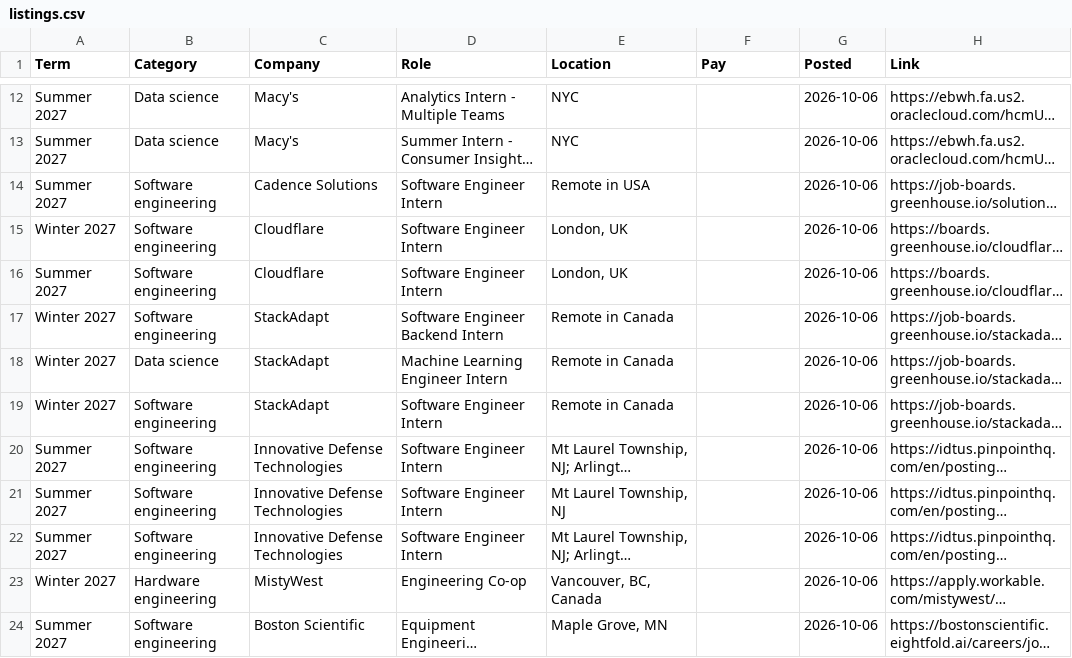
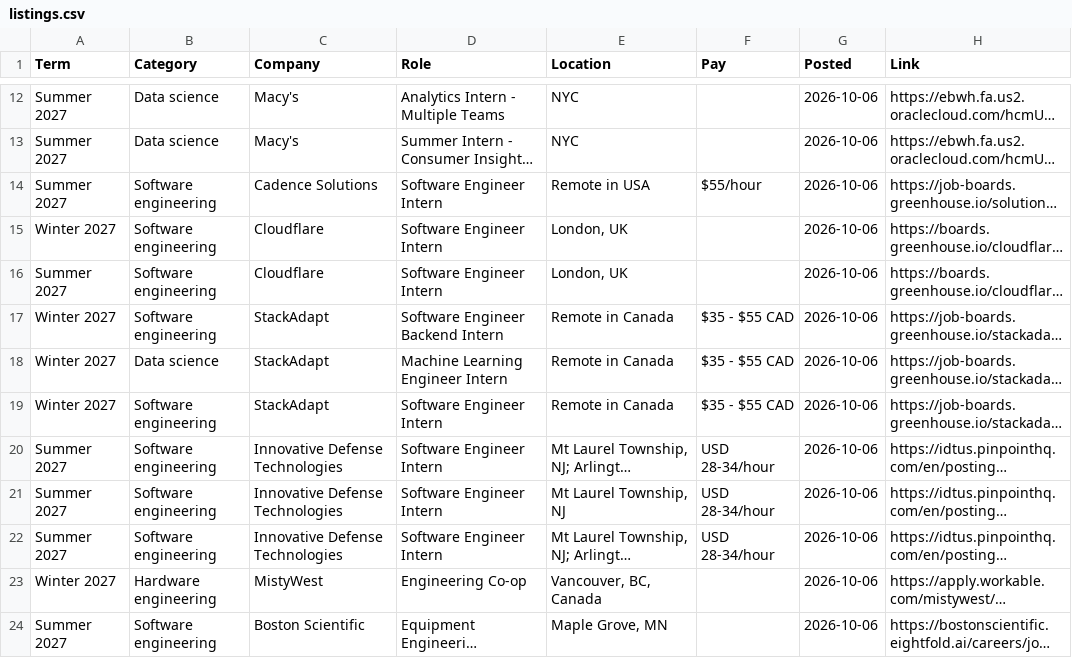
Before and after one commit to ChrisWu0000/Job_Searcher, a CSV file: data/listings.csv, drawn as a sheet; only a part is shown, gaps mark what is left out; long unchanged cells end in …; the diff covers the shown part only; the diff names each change by its address in the sheet, - before the commit and + after, or states it on an @@ line.

```diff
--- a/data/listings.csv
+++ b/data/listings.csv
-F14 (Pay): (empty)
+F14 (Pay): $55/hour
-F17:F19 (Pay): (empty)
+F17:F19 (Pay): $35 - $55 CAD
-F20:F22 (Pay): (empty)
+F20:F22 (Pay): USD 28-34/hour
```
Also changed, not shown: 1 removed row and 120 edited cells elsewhere in this file, 5 other files.
